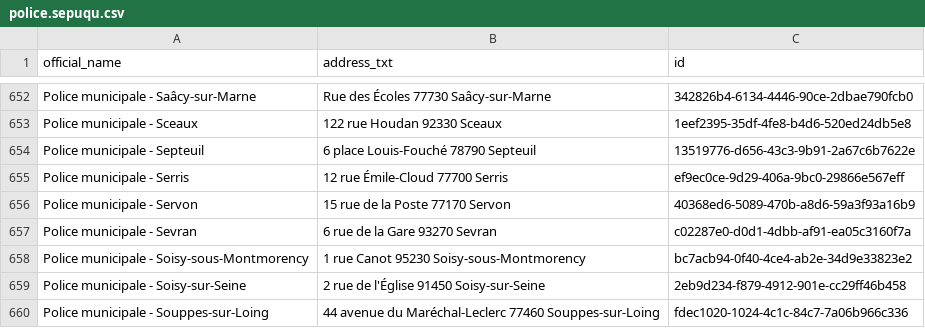
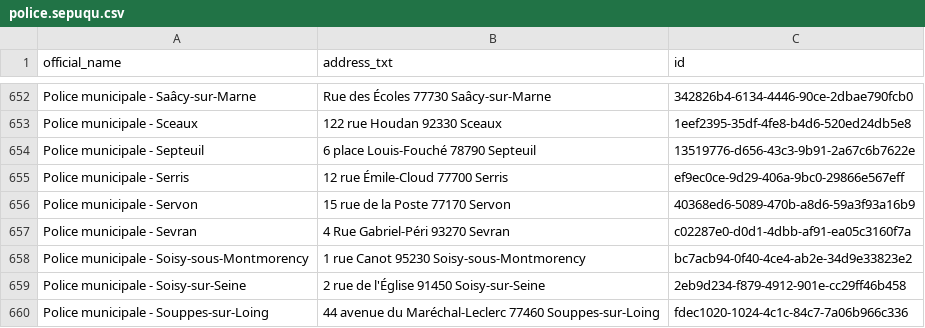
Before and after one commit to Jungle-Bus/cancan_idfm_ci, a CSV file: police.sepuqu.csv, drawn as a sheet; only a part is shown, gaps mark what is left out.

```diff
--- a/police.sepuqu.csv
+++ b/police.sepuqu.csv
@@ -656,3 +656,3 @@ Police municipale - Serris,12 rue Émile-Cloud 77700 Serris,ef9ec0ce-9d29-406a-9
 Police municipale - Servon,15 rue de la Poste 77170 Servon,40368ed6-5089-470b-a8d6-59a3f93a16b9
-Police municipale - Sevran,6 rue de la Gare 93270 Sevran,c02287e0-d0d1-4dbb-af91-ea05c3160f7a
+Police municipale - Sevran,4 Rue Gabriel-Péri 93270 Sevran,c02287e0-d0d1-4dbb-af91-ea05c3160f7a
 Police municipale - Soisy-sous-Montmorency,1 rue Canot 95230 Soisy-sous-Montmorency,bc7acb94-0f40-4ce4-ab2e-34d9e33823e2
```
Also changed, not shown: mairies_etc.sepuqu.csv.
